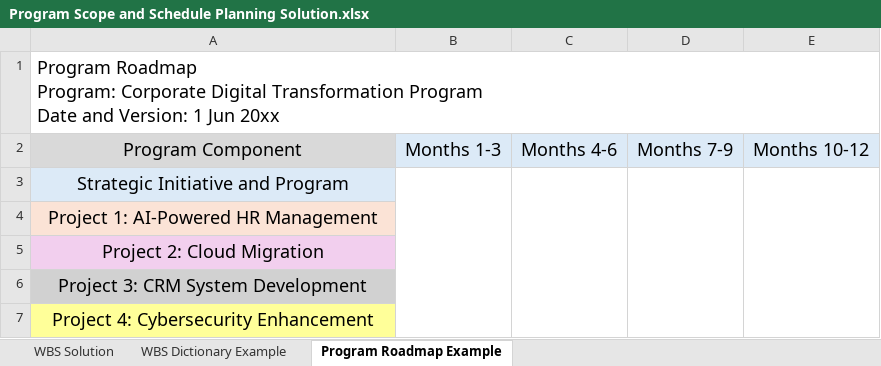
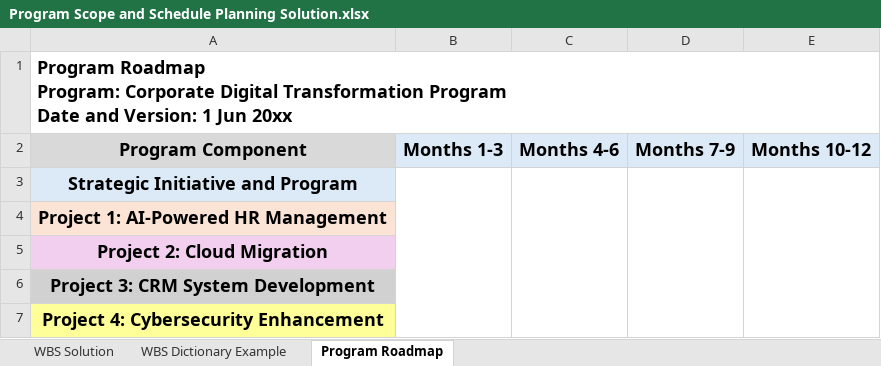
Before and after one commit to dennislamcv1/IBMPROGMGR, an Excel workbook: Program Manager Capstone/Program Scope and Schedule Planning Solution.xlsx, sheet Program Roadmap, drawn as a sheet; values as stored, in another font and other column widths than the file's, no borders; charts and pictures not drawn; the diff names each change by its address in the sheet, - before the commit and + after, or states it on an @@ line.

```diff
--- a/Program Manager Capstone/Program Scope and Schedule Planning Solution.xlsx (sheet Program Roadmap)
+++ b/Program Manager Capstone/Program Scope and Schedule Planning Solution.xlsx (sheet Program Roadmap)
-sheet tab: Program Roadmap Example
+sheet tab: Program Roadmap
-A1 bold: off
+A1 bold: on
-A2:E2 bold: off
+A2:E2 bold: on
-A3:A7 bold: off
+A3:A7 bold: on
```
Also changed, not shown: Program Manager Capstone/Resource Breakdown Structure Solution.xlsx, Program Manager Capstone/Stakeholder-Register-Solution.xlsx, 3 other files.
